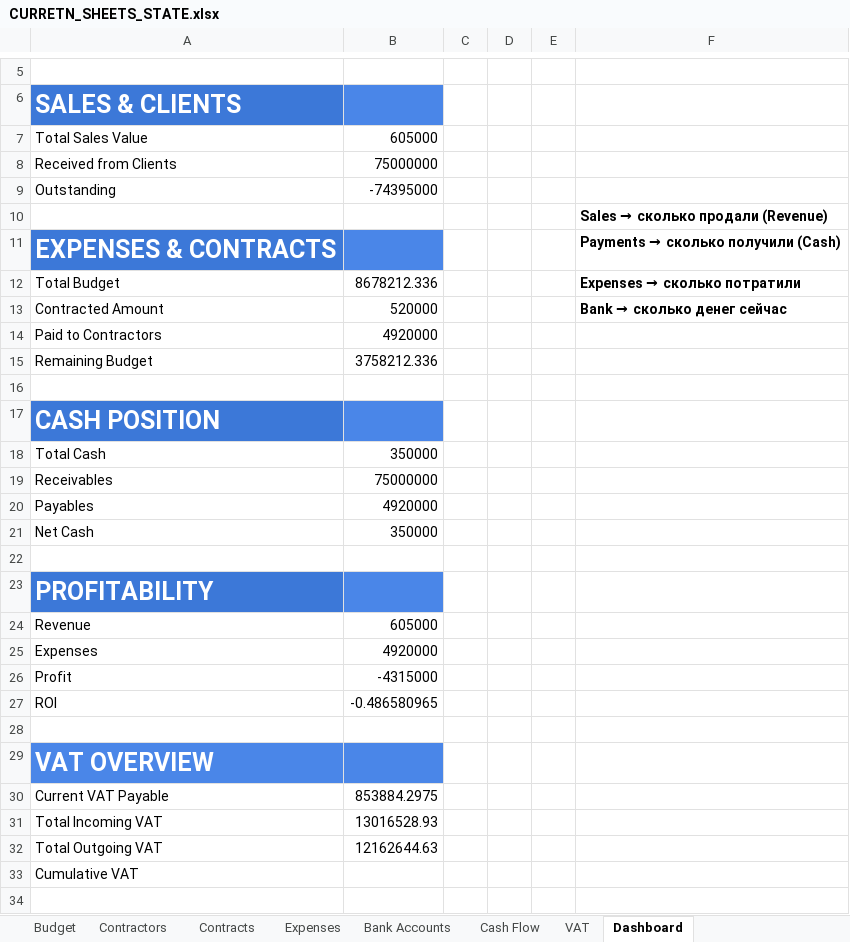
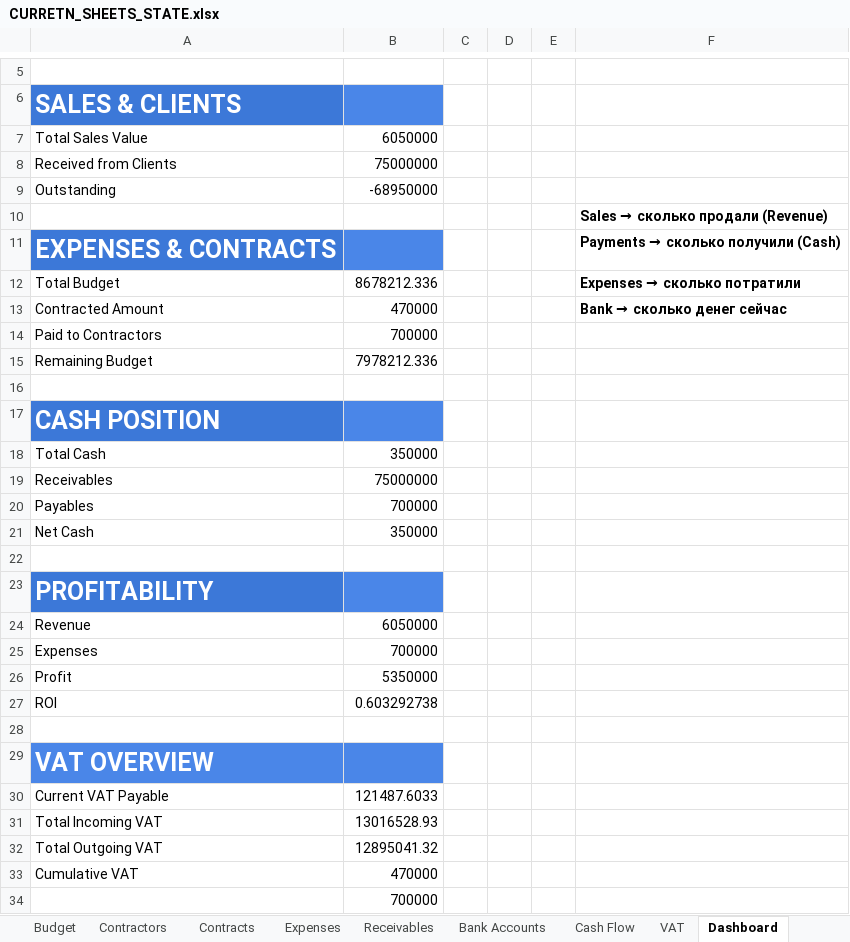
Before and after one commit to alkihuri/ProEstateFinance, an Excel workbook: CURRETN_SHEETS_STATE.xlsx, sheet Dashboard, drawn as a sheet; only a part is shown, gaps mark what is left out; values as stored, in another font and other column widths than the file's, no borders; charts and pictures not drawn; the diff covers the shown part only; the diff names each change by its address in the sheet, - before the commit and + after, or states it on an @@ line.

```diff
--- a/CURRETN_SHEETS_STATE.xlsx (sheet Dashboard)
+++ b/CURRETN_SHEETS_STATE.xlsx (sheet Dashboard)
+sheet tab: Receivables
-B7: 605000
+B7: 6050000
-B9: -74395000
+B9: -68950000
-B13: 520000
+B13: 470000
-B14: 4920000
+B14: 700000
-B15: 3758212.336
+B15: 7978212.336
-B20: 4920000
+B20: 700000
-B24: 605000
+B24: 6050000
-B25: 4920000
+B25: 700000
-B26: -4315000
+B26: 5350000
-B27: -0.486580965
+B27: 0.603292738
-B30: 853884.2975
+B30: 121487.6033
-B32: 12162644.63
+B32: 12895041.32
-B33: (empty)
+B33: 470000
+row 34:  | 700000
```
Also changed, not shown: 2 added rows elsewhere in this sheet, sheet Client Payments, sheet VAT, sheet Contracts, sheet Expenses, sheet Cash Flow, sheet Sales, other sheet tabs, charts or pictures, 6 other files.
